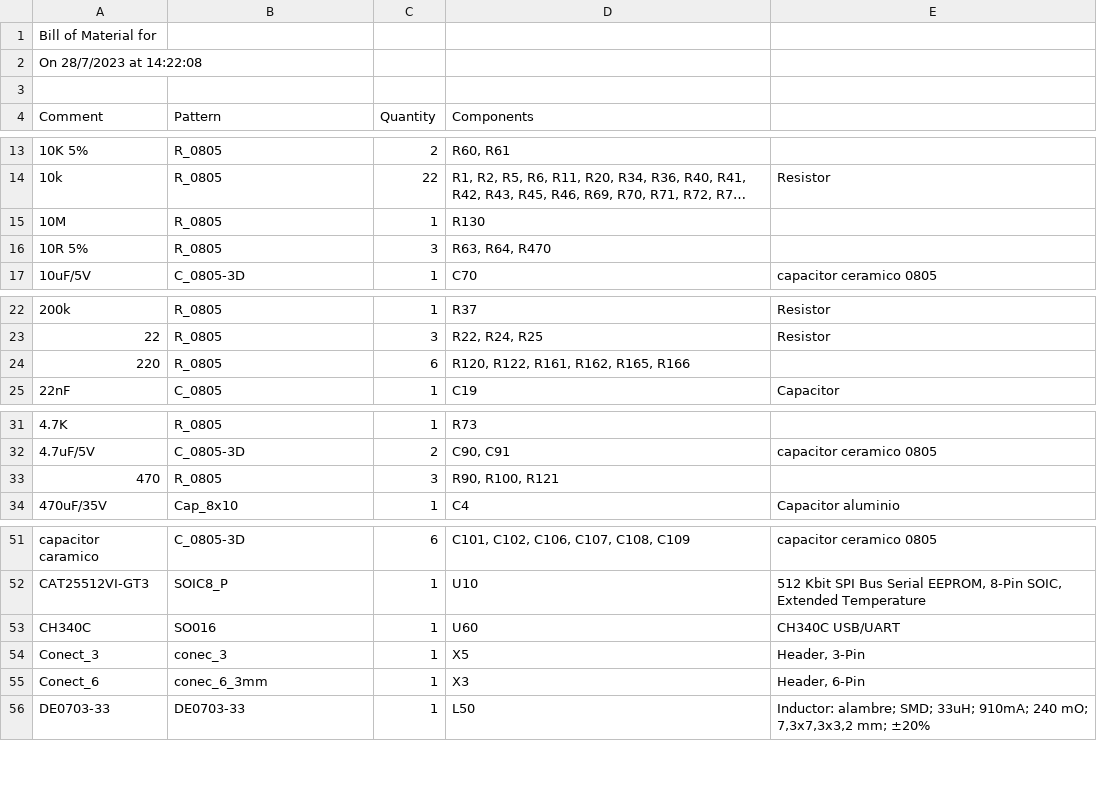
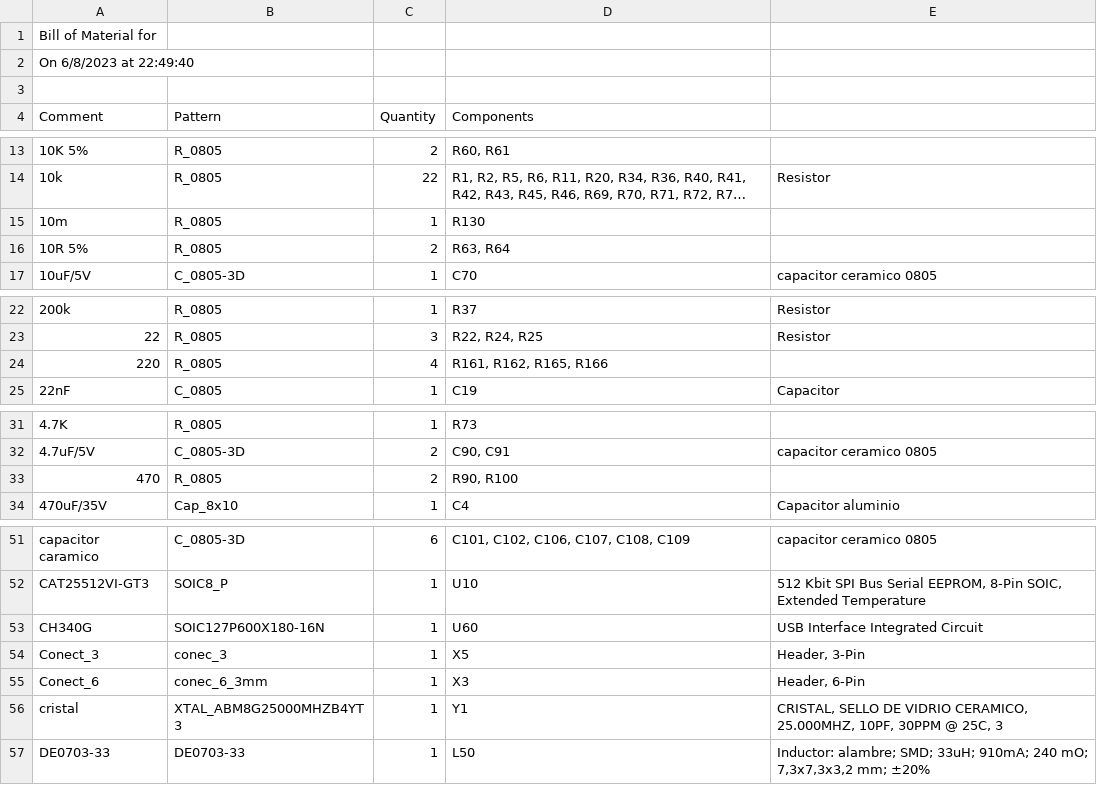
Before and after one commit to fmgambino/abacoTracker, a CSV file: hardware/Project Outputs for TCS-1000/TCS-1900.CSV, drawn as a sheet; only a part is shown, gaps mark what is left out; long unchanged cells end in …; the diff names each change by its address in the sheet, - before the commit and + after, or states it on an @@ line.

Commit message:
Se modifica conversor USB/UART Se regeneran archivos GERBER DRILL y BOM

```diff
--- a/hardware/Project Outputs for TCS-1000/TCS-1900.CSV
+++ b/hardware/Project Outputs for TCS-1000/TCS-1900.CSV
-A2 (Comment): On 28/7/2023 at 14:22:08
+A2 (Comment): On 6/8/2023 at 22:49:40
-A15 (Comment): 10M
+A15 (Comment): 10m
-C16 (Quantity): 3
+C16 (Quantity): 2
-D16 (Components): R63, R64, R470
+D16 (Components): R63, R64
-C24 (Quantity): 6
+C24 (Quantity): 4
-D24 (Components): R120, R122, R161, R162, R165, R166
+D24 (Components): R161, R162, R165, R166
-C33 (Quantity): 3
+C33 (Quantity): 2
-D33 (Components): R90, R100, R121
+D33 (Components): R90, R100
-A53 (Comment): CH340C
+A53 (Comment): CH340G
-B53 (Pattern): SO016
+B53 (Pattern): SOIC127P600X180-16N
-E53: CH340C USB/UART
+E53: USB Interface Integrated Circuit
+row 56: cristal | XTAL_ABM8G25000MHZB4YT3 | 1 | Y1 | CRISTAL, SELLO DE VIDRIO CERAMICO, 25.000MHZ, 10PF, 30PPM @ 25C, 3
```
Also changed, not shown: 51 other files.
